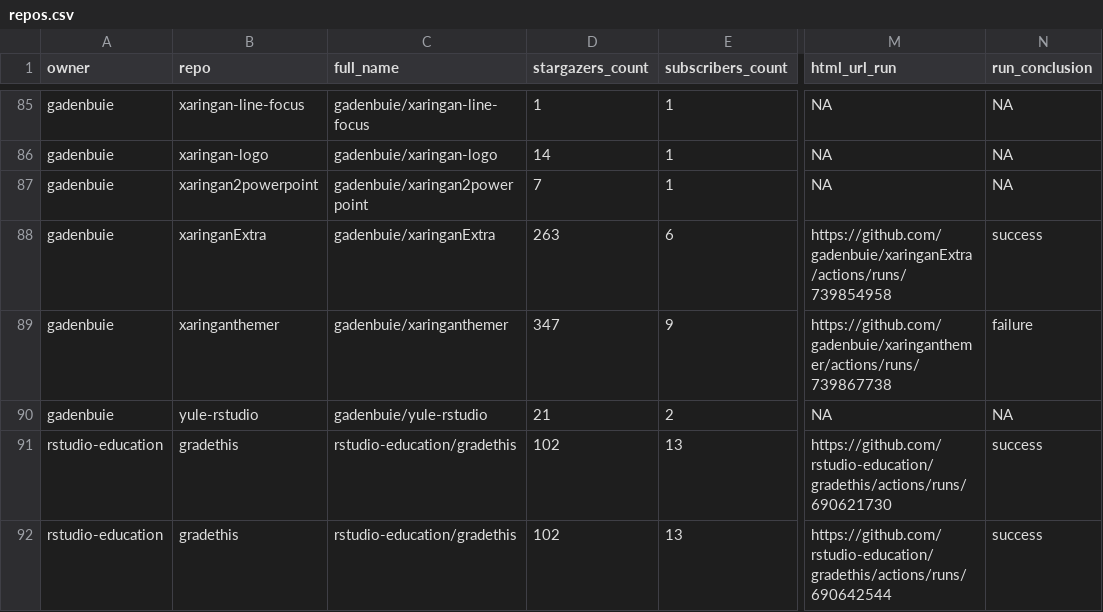
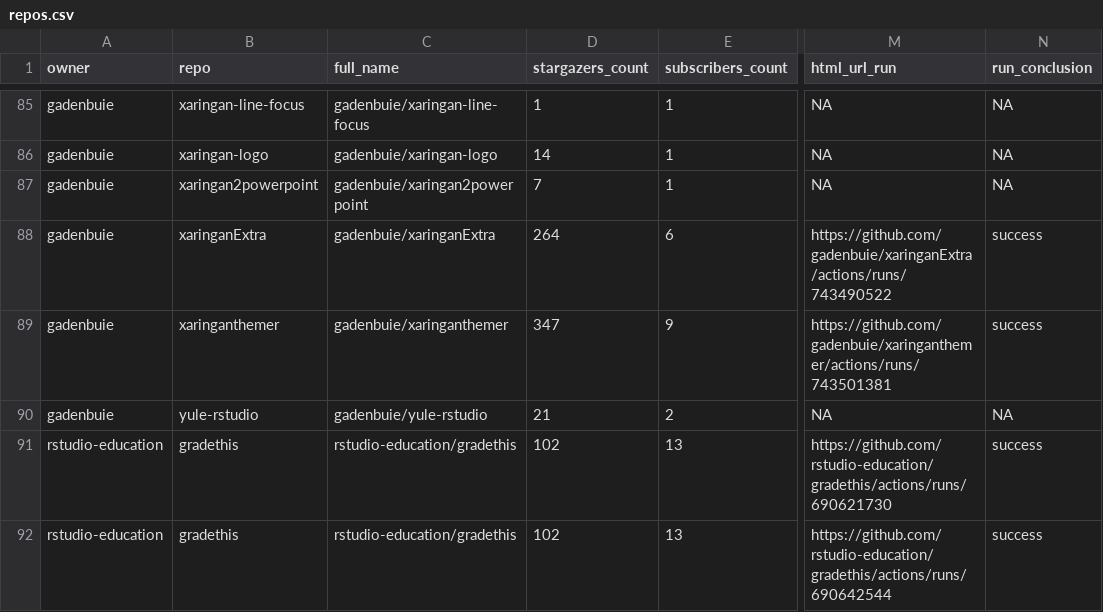
Before and after one commit to andrewcstewart/gha-dashboard, a CSV file: repos.csv, drawn as a sheet; only a part is shown, gaps mark what is left out; the diff covers the shown part only; the diff names each change by its address in the sheet, - before the commit and + after, or states it on an @@ line.

```diff
--- a/repos.csv
+++ b/repos.csv
-D88 (stargazers_count): 263
+D88 (stargazers_count): 264
-M88 (html_url_run): https://github.com/gadenbuie/xaringanExtra/actions/runs/739854958
+M88 (html_url_run): https://github.com/gadenbuie/xaringanExtra/actions/runs/743490522
-M89 (html_url_run): https://github.com/gadenbuie/xaringanthemer/actions/runs/739867738
+M89 (html_url_run): https://github.com/gadenbuie/xaringanthemer/actions/runs/743501381
-N89 (run_conclusion): failure
+N89 (run_conclusion): success
```
Also changed, not shown: 7 edited cells elsewhere in this file, 1 other file.
